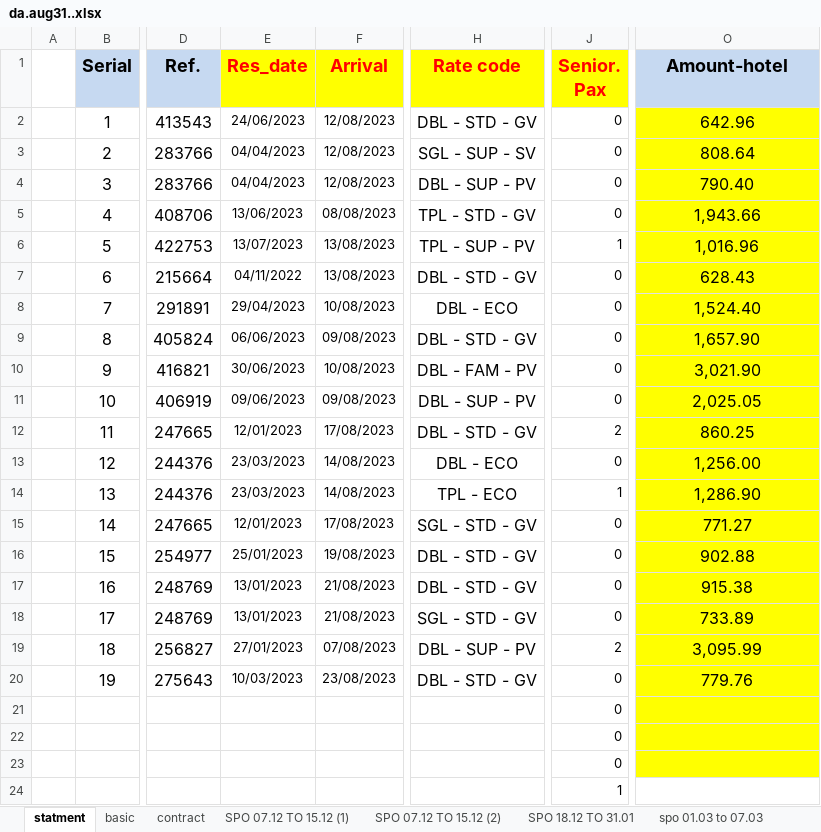
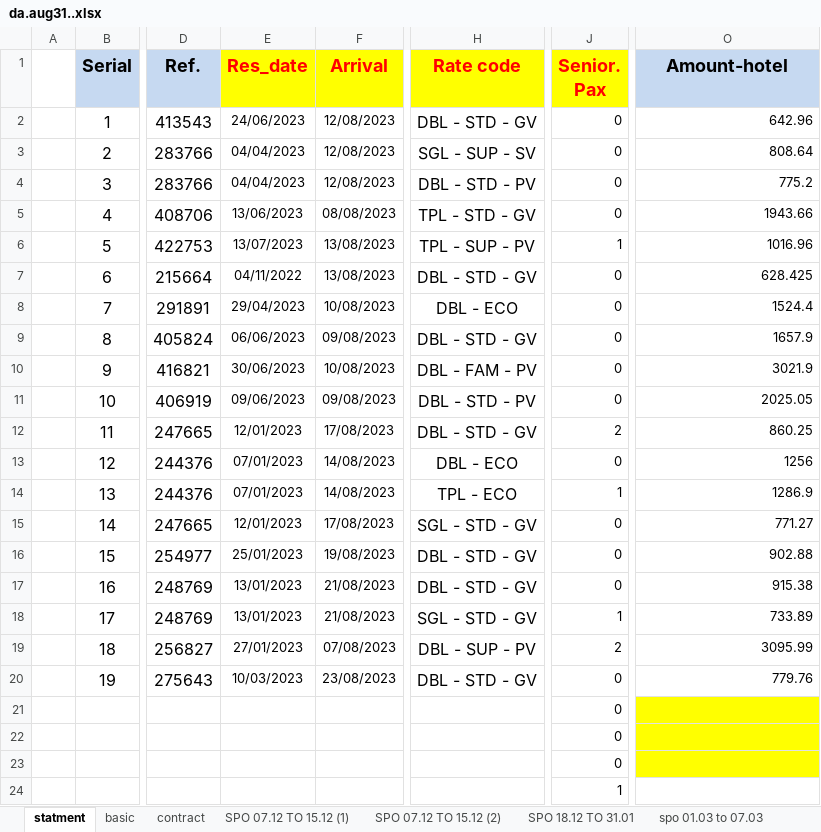
Before and after one commit to Jonathan-Monir/Credit_App, an Excel workbook: test files/da.aug31..xlsx, sheet statment, drawn as a sheet; only a part is shown, gaps mark what is left out; values as stored, in another font and other column widths than the file's, no borders; the diff names each change by its address in the sheet, - before the commit and + after, or states it on an @@ line.

```diff
--- a/test files/da.aug31..xlsx (sheet statment)
+++ b/test files/da.aug31..xlsx (sheet statment)
@@ O2:O20 fill: #FFFF00 → none, text size: smaller, alignment: center → right @@
-H4 (Rate code): DBL - SUP - PV
+H4 (Rate code): DBL - STD - PV
-O4 (Amount-hotel): 790.40
+O4 (Amount-hotel): 775.2
-O5 (Amount-hotel): 1,943.66
+O5 (Amount-hotel): 1943.66
-O6 (Amount-hotel): 1,016.96
+O6 (Amount-hotel): 1016.96
-O7 (Amount-hotel): 628.43
+O7 (Amount-hotel): 628.425
-O8 (Amount-hotel): 1,524.40
+O8 (Amount-hotel): 1524.4
-O9 (Amount-hotel): 1,657.90
+O9 (Amount-hotel): 1657.9
-O10 (Amount-hotel): 3,021.90
+O10 (Amount-hotel): 3021.9
-H11 (Rate code): DBL - SUP - PV
+H11 (Rate code): DBL - STD - PV
-O11 (Amount-hotel): 2,025.05
+O11 (Amount-hotel): 2025.05
-E13:E14 (Res_date): 23/03/2023
+E13:E14 (Res_date): 07/01/2023
-O13 (Amount-hotel): 1,256.00
+O13 (Amount-hotel): 1256
-O14 (Amount-hotel): 1,286.90
+O14 (Amount-hotel): 1286.9
-J18 (Senior. Pax): 0
+J18 (Senior. Pax): 1
-O19 (Amount-hotel): 3,095.99
+O19 (Amount-hotel): 3095.99
```
Also changed, not shown: other sheet tabs, formulas that keep their value, 9 other files.
